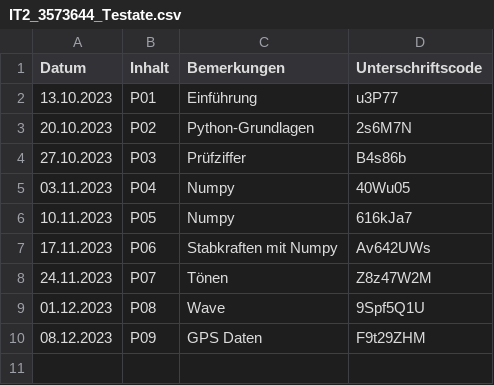
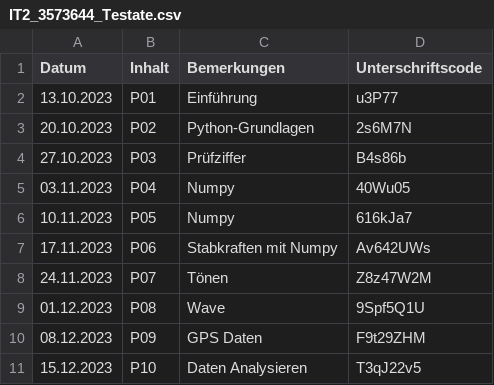
Before and after one commit to bopthoughts/FH-Aachen_IT2, a CSV file: IT2_3573644_Testate.csv, drawn as a sheet; the diff names each change by its address in the sheet, - before the commit and + after, or states it on an @@ line.

Commit message:
P10

```diff
--- a/IT2_3573644_Testate.csv
+++ b/IT2_3573644_Testate.csv
+row 11: 15.12.2023 | P10 | Daten Analysieren | T3qJ22v5
```
